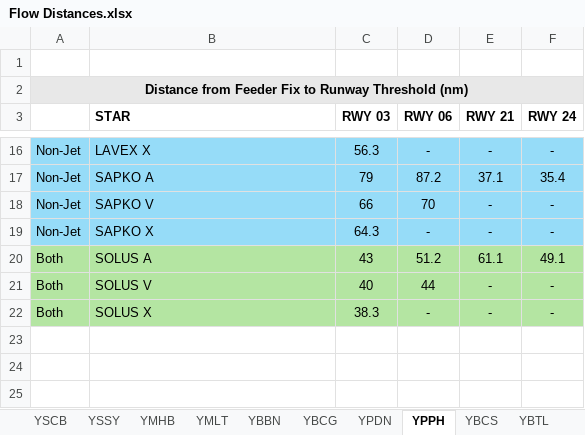
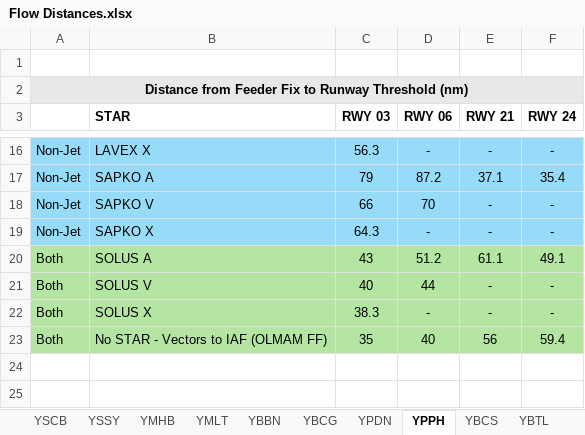
Before and after one commit to vatpac-technology/image-source-files, an Excel workbook: flow-data/Flow Distances.xlsx, sheet YPPH, drawn as a sheet; only a part is shown, gaps mark what is left out; values as stored, in another font and other column widths than the file's, no borders; the diff names each change by its address in the sheet, - before the commit and + after, or states it on an @@ line.

Commit message:
Add YPPH OLMAM feeder fix

```diff
--- a/flow-data/Flow Distances.xlsx (sheet YPPH)
+++ b/flow-data/Flow Distances.xlsx (sheet YPPH)
-row 23: (empty)
+row 23: Both | No STAR - Vectors to IAF (OLMAM FF) | 35 | 40 | 56 | 59.4
-A23:F23 fill: none
+A23:F23 fill: #B4E5A2
```
